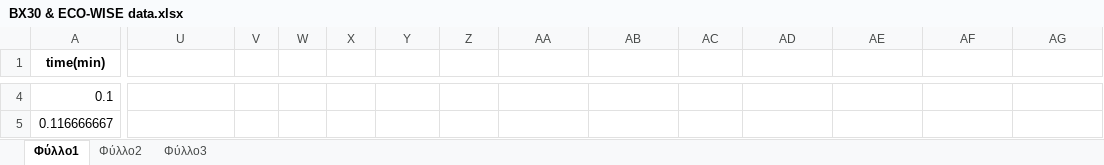
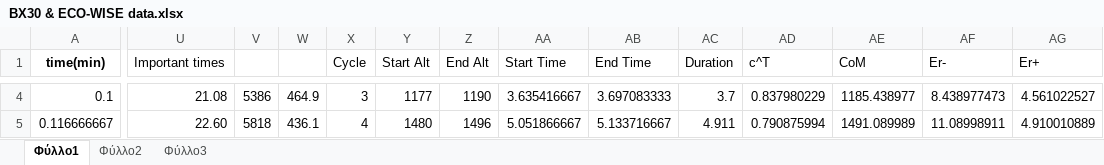
Before and after one commit to dyka3773/data-analysis, an Excel workbook: Post analysis/Excel work/BX30 & ECO-WISE data.xlsx, sheet Φύλλο1, drawn as a sheet; only a part is shown, gaps mark what is left out; values as stored, in another font and other column widths than the file's, no borders; the diff covers the shown part only; the diff names each change by its address in the sheet, - before the commit and + after, or states it on an @@ line.

```diff
--- a/Post analysis/Excel work/BX30 & ECO-WISE data.xlsx (sheet Φύλλο1)
+++ b/Post analysis/Excel work/BX30 & ECO-WISE data.xlsx (sheet Φύλλο1)
-U1: (empty)
+U1: Important times
-X1: (empty)
+X1: Cycle
-Y1: (empty)
+Y1: Start Alt
-Z1: (empty)
+Z1: End Alt
-AA1: (empty)
+AA1: Start Time
-AB1: (empty)
+AB1: End Time
-AC1: (empty)
+AC1: Duration
-AD1: (empty)
+AD1: c^T
-AE1: (empty)
+AE1: CoM
-AF1: (empty)
+AF1: Er-
-AG1: (empty)
+AG1: Er+
-U4 (Important times): (empty)
+U4 (Important times): 21.08
-V4: (empty)
+V4: 5386
-W4: (empty)
+W4: 464.9
-X4 (Cycle): (empty)
+X4 (Cycle): 3
-Y4 (Start Alt): (empty)
+Y4 (Start Alt): 1177
-Z4 (End Alt): (empty)
+Z4 (End Alt): 1190
-AA4 (Start Time): (empty)
+AA4 (Start Time): 3.635416667
-AB4 (End Time): (empty)
+AB4 (End Time): 3.697083333
-AC4 (Duration): (empty)
+AC4 (Duration): 3.7
-AD4 (c^T): (empty)
+AD4 (c^T): 0.837980229
-AE4 (CoM): (empty)
+AE4 (CoM): 1185.438977
-AF4 (Er-): (empty)
+AF4 (Er-): 8.438977473
-AG4 (Er+): (empty)
+AG4 (Er+): 4.561022527
-U5 (Important times): (empty)
+U5 (Important times): 22.60
-V5: (empty)
+V5: 5818
-W5: (empty)
+W5: 436.1
-X5 (Cycle): (empty)
+X5 (Cycle): 4
-Y5 (Start Alt): (empty)
+Y5 (Start Alt): 1480
-Z5 (End Alt): (empty)
+Z5 (End Alt): 1496
-AA5 (Start Time): (empty)
+AA5 (Start Time): 5.051866667
-AB5 (End Time): (empty)
+AB5 (End Time): 5.133716667
-AC5 (Duration): (empty)
+AC5 (Duration): 4.911
-AD5 (c^T): (empty)
+AD5 (c^T): 0.790875994
-AE5 (CoM): (empty)
+AE5 (CoM): 1491.089989
-AF5 (Er-): (empty)
+AF5 (Er-): 11.08998911
-AG5 (Er+): (empty)
+AG5 (Er+): 4.910010889
```
Also changed, not shown: 527 edited cells elsewhere in this sheet, Post analysis/Excel work/Regression fittings constants.xlsx, Post analysis/Excel work/Stage_1_for_pump.xlsx, 2 other files.
